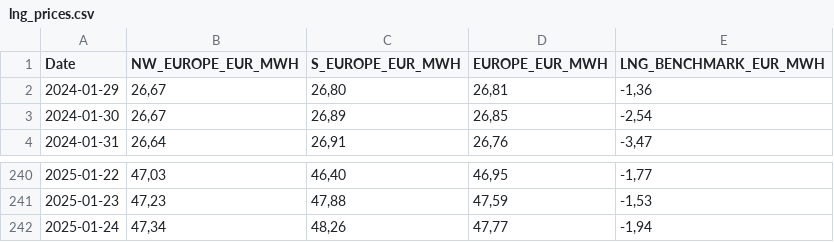
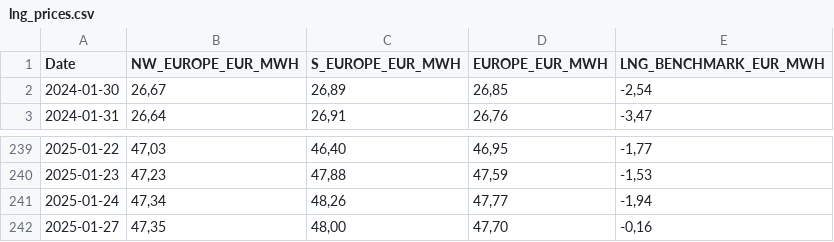
Before and after one commit to Economics-SP-V/Showroom, a CSV file: lng_prices.csv, drawn as a sheet; only a part is shown, gaps mark what is left out.

Commit message:
Daily Update

```diff
--- a/lng_prices.csv
+++ b/lng_prices.csv
@@ -1,3 +1,2 @@
 Date,NW_EUROPE_EUR_MWH,S_EUROPE_EUR_MWH,EUROPE_EUR_MWH,LNG_BENCHMARK_EUR_MWH
-2024-01-29,"26,67","26,80","26,81","-1,36"
 2024-01-30,"26,67","26,89","26,85","-2,54"
@@ -242 +241,2 @@ Date,NW_EUROPE_EUR_MWH,S_EUROPE_EUR_MWH,EUROPE_EUR_MWH,LNG_BENCHMARK_EUR_MWH
 2025-01-24,"47,34","48,26","47,77","-1,94"
+2025-01-27,"47,35","48,00","47,70","-0,16"
```
